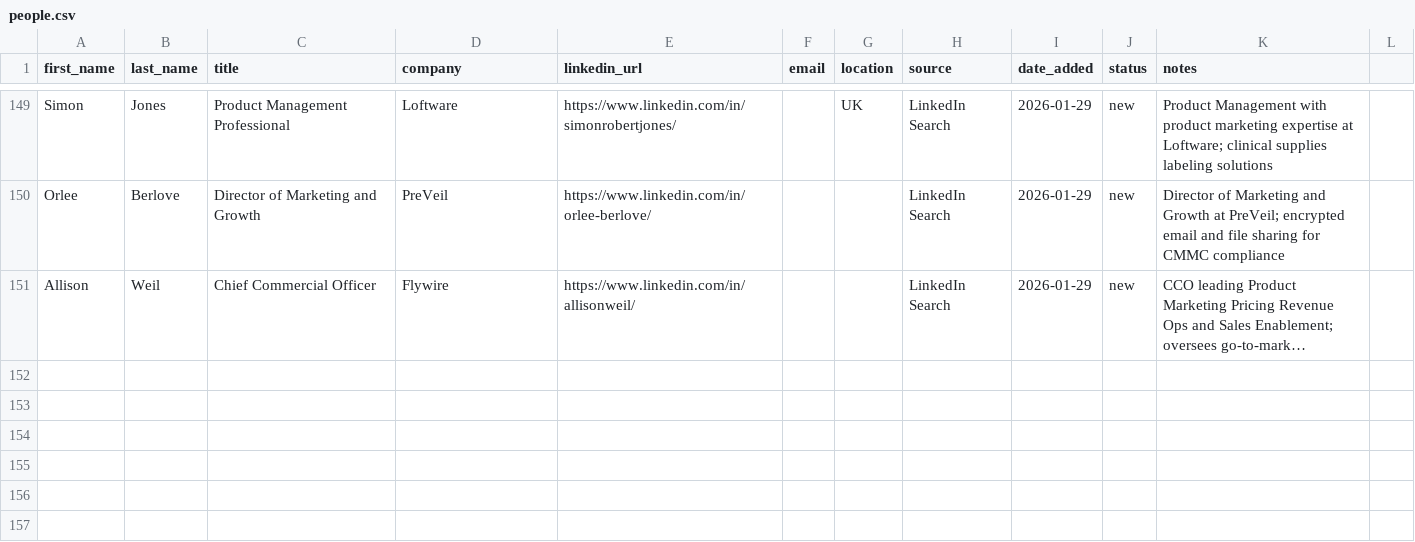
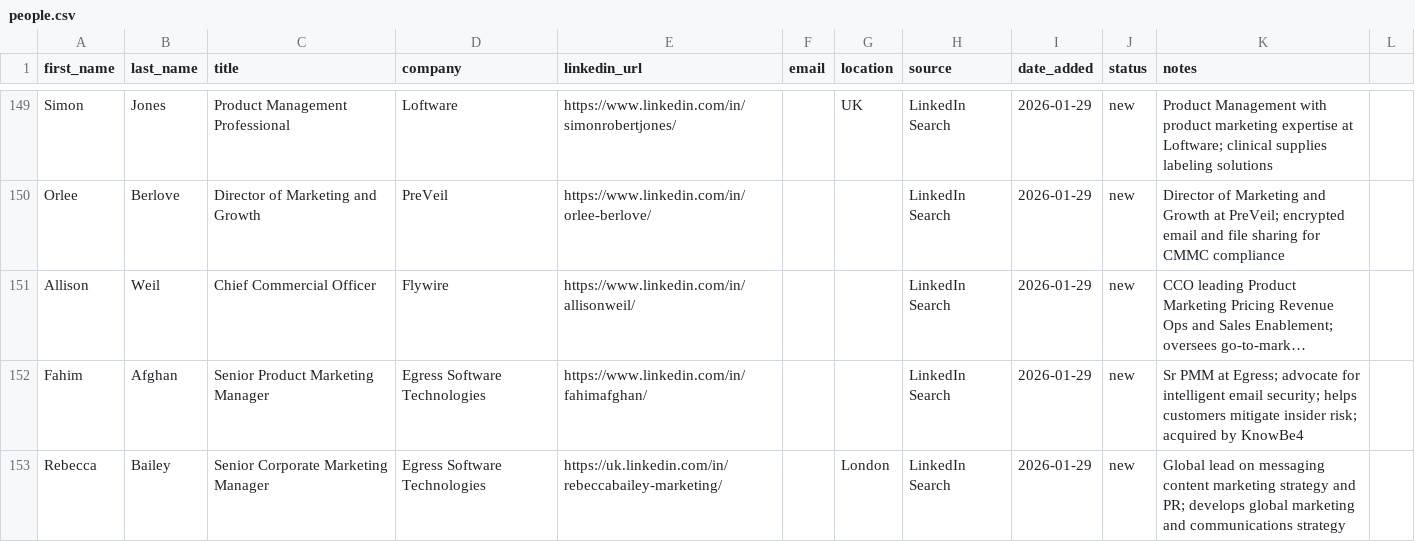
Before and after one commit to erunf/kpop-stack, a CSV file: crm/people.csv, drawn as a sheet; only a part is shown, gaps mark what is left out; long unchanged cells end in …; the diff names each change by its address in the sheet, - before the commit and + after, or states it on an @@ line.

```diff
--- a/crm/people.csv
+++ b/crm/people.csv
+row 152: Fahim | Afghan | Senior Product Marketing Manager | Egress Software Technologies | https://www.linkedin.com/in/fahimafghan/ |  |  | LinkedIn Search | 2026-01-29 | new | Sr PMM at Egress; advocate for intelligent email security; helps customers mitigate insider risk; acquired by KnowBe4
+row 153: Rebecca | Bailey | Senior Corporate Marketing Manager | Egress Software Technologies | https://uk.linkedin.com/in/rebeccabailey-marketing/ |  | London | LinkedIn Search | 2026-01-29 | new | Global lead on messaging content marketing strategy and PR; develops global marketing and communications strategy
```
